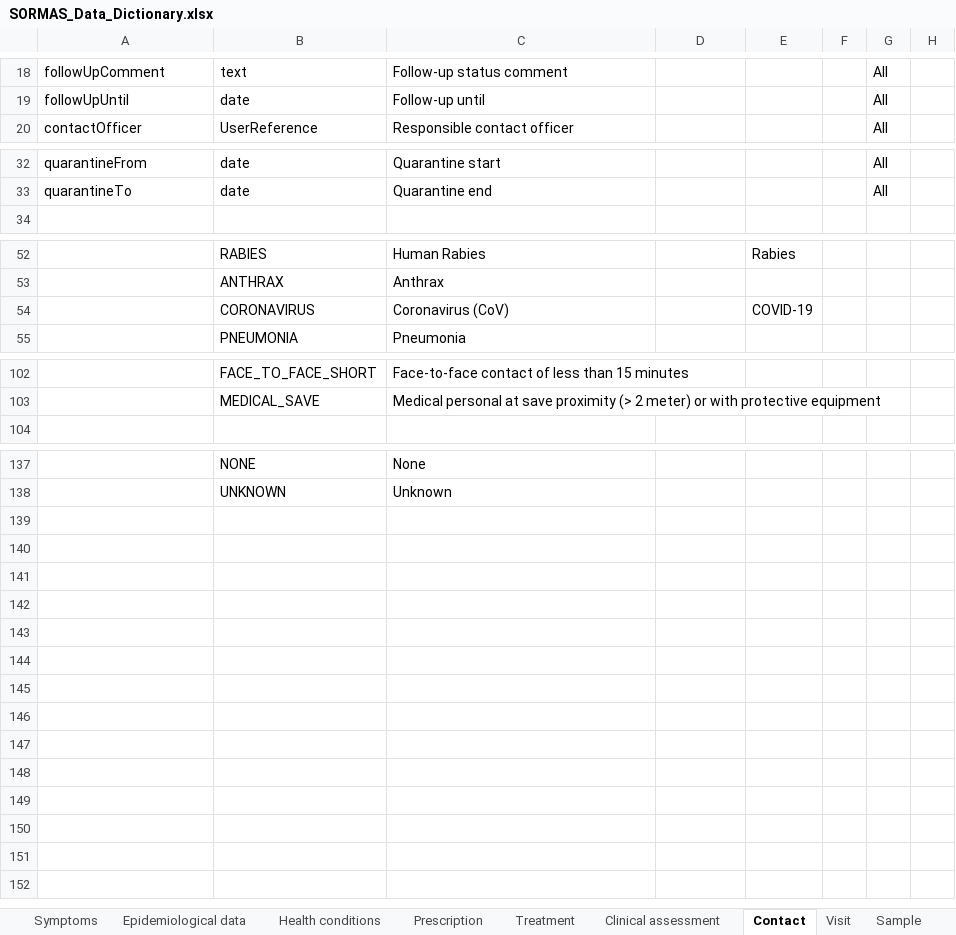
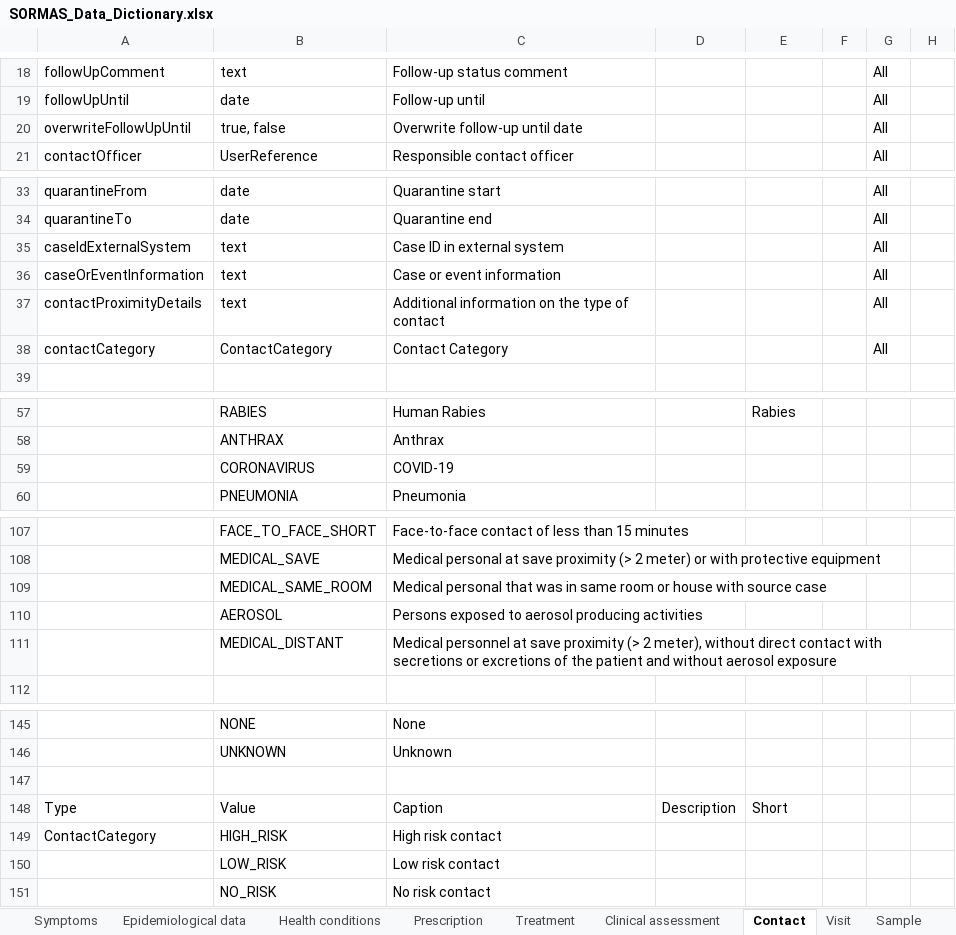
Before and after one commit to SORMAS-Foundation/SORMAS-Project, an Excel workbook: sormas-api/src/main/resources/doc/SORMAS_Data_Dictionary.xlsx, sheet Contact, drawn as a sheet; only a part is shown, gaps mark what is left out; values as stored, in another font and other column widths than the file's, no borders; table styles not drawn; removed rows and columns are numbered as before the commit, all else as after; the diff covers the shown part only; the diff names each change by its address in the sheet, - before the commit and + after, or states it on an @@ line.

```diff
--- a/sormas-api/src/main/resources/doc/SORMAS_Data_Dictionary.xlsx (sheet Contact)
+++ b/sormas-api/src/main/resources/doc/SORMAS_Data_Dictionary.xlsx (sheet Contact)
+row 20: overwriteFollowUpUntil | true, false | Overwrite follow-up until date |  |  |  | All
+row 35: caseIdExternalSystem | text | Case ID in external system |  |  |  | All
+row 36: caseOrEventInformation | text | Case or event information |  |  |  | All
+row 37: contactProximityDetails | text | Additional information on the type of contact |  |  |  | All
+row 38: contactCategory | ContactCategory | Contact Category |  |  |  | All
-row 54:  | CORONAVIRUS | Coronavirus (CoV) |  | COVID-19
+row 59:  | CORONAVIRUS | COVID-19
+row 109:  | MEDICAL_SAME_ROOM | Medical personal that was in same room or house with source case
+row 110:  | AEROSOL | Persons exposed to aerosol producing activities
+row 111:  | MEDICAL_DISTANT | Medical personnel at save proximity (> 2 meter), without direct contact with secretions or excretions of the patient and without aerosol exposure
+row 147: (empty)
+row 148: Type | Value | Caption | Description | Short
+row 149: ContactCategory | HIGH_RISK | High risk contact
+row 150:  | LOW_RISK | Low risk contact
+row 151:  | NO_RISK | No risk contact
```
Also changed, not shown: 2 edited cells elsewhere in this sheet, sheet Case, sheet Person, sheet User, sheet Event, sheet Pathogen test, sheet Clinical assessment, 1 more sheet, sormas-api/src/main/resources/doc/SORMAS_User_Rights.xlsx, 3 other files.
